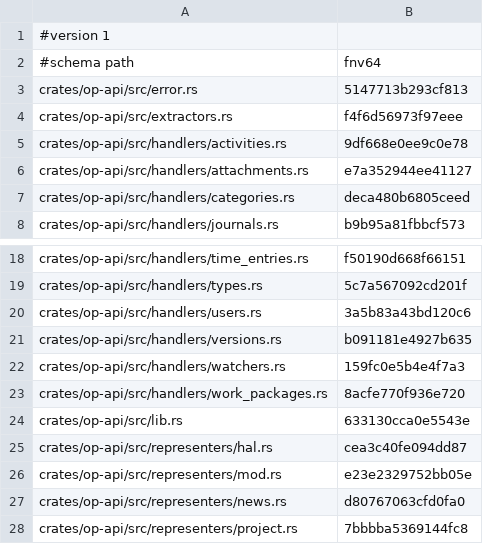
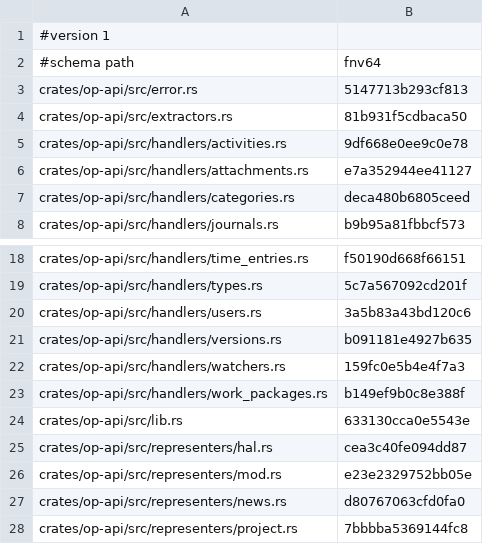
Before and after one commit to AdaWorldAPI/openproject-nexgen-rs, a TSV file: oracle/charon/op_api.files.tsv, drawn as a sheet; only a part is shown, gaps mark what is left out.

```diff
--- a/oracle/charon/op_api.files.tsv
+++ b/oracle/charon/op_api.files.tsv
@@ -3,3 +3,3 @@
 crates/op-api/src/error.rs	5147713b293cf813
-crates/op-api/src/extractors.rs	f4f6d56973f97eee
+crates/op-api/src/extractors.rs	81b931f5cdbaca50
 crates/op-api/src/handlers/activities.rs	9df668e0ee9c0e78
@@ -22,3 +22,3 @@ crates/op-api/src/handlers/versions.rs	b091181e4927b635
 crates/op-api/src/handlers/watchers.rs	159fc0e5b4e4f7a3
-crates/op-api/src/handlers/work_packages.rs	8acfe770f936e720
+crates/op-api/src/handlers/work_packages.rs	b149ef9b0c8e388f
 crates/op-api/src/lib.rs	633130cca0e5543e
```
Also changed, not shown: 2 other files.
